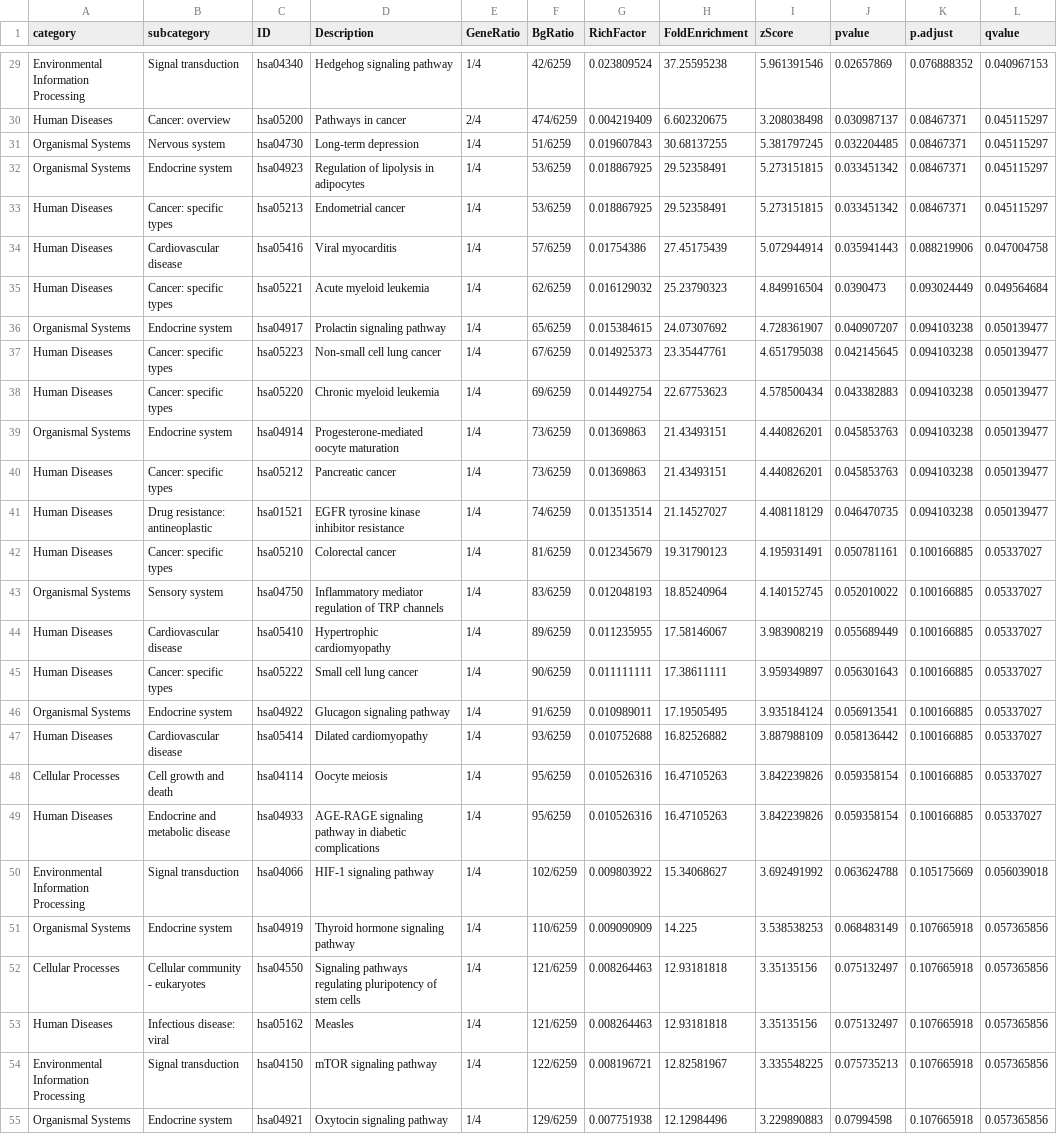
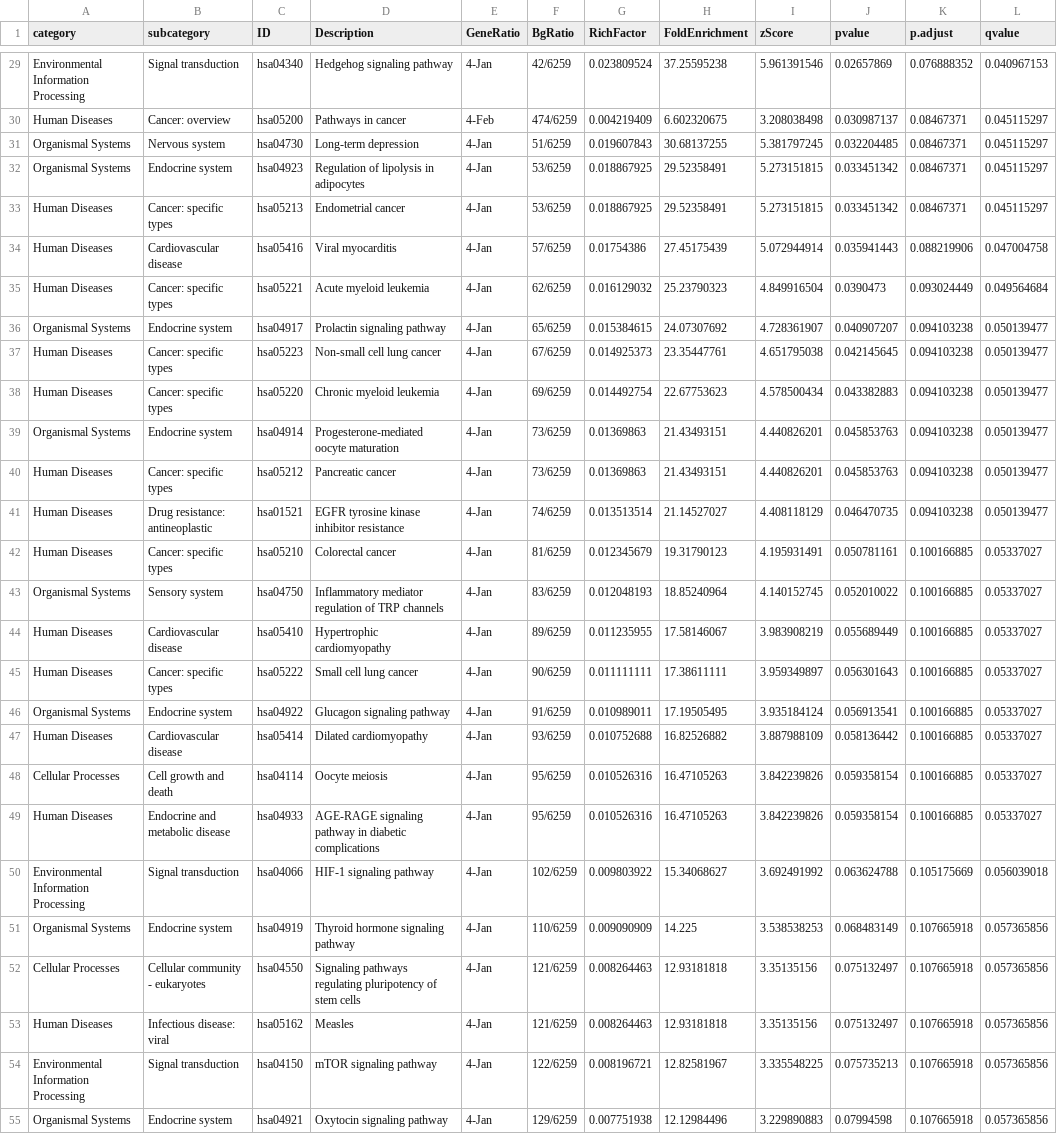
Before and after one commit to hossainlab/t2d-invivo-target-validation, a CSV file: results/bulk/enrich_KEGG.csv, drawn as a sheet; only a part is shown, gaps mark what is left out; the diff covers the shown part only; the diff names each change by its address in the sheet, - before the commit and + after, or states it on an @@ line.

```diff
--- a/results/bulk/enrich_KEGG.csv
+++ b/results/bulk/enrich_KEGG.csv
-E29 (GeneRatio): 1/4
+E29 (GeneRatio): 4-Jan
-E30 (GeneRatio): 2/4
+E30 (GeneRatio): 4-Feb
-E31:E55 (GeneRatio): 1/4
+E31:E55 (GeneRatio): 4-Jan
```
Also changed, not shown: 54 edited cells elsewhere in this file, results/ml/feature_ranking.csv, 27 other files.
